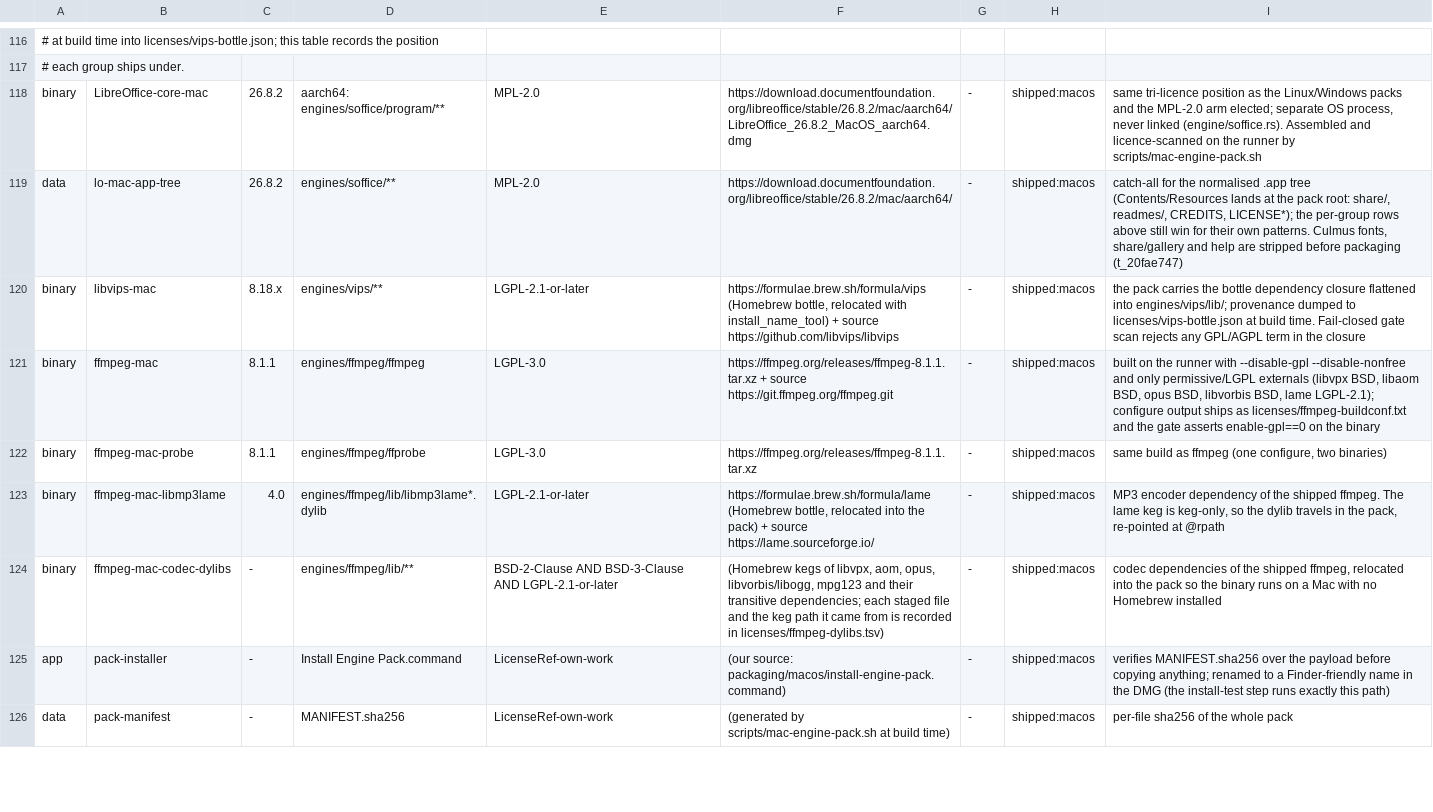
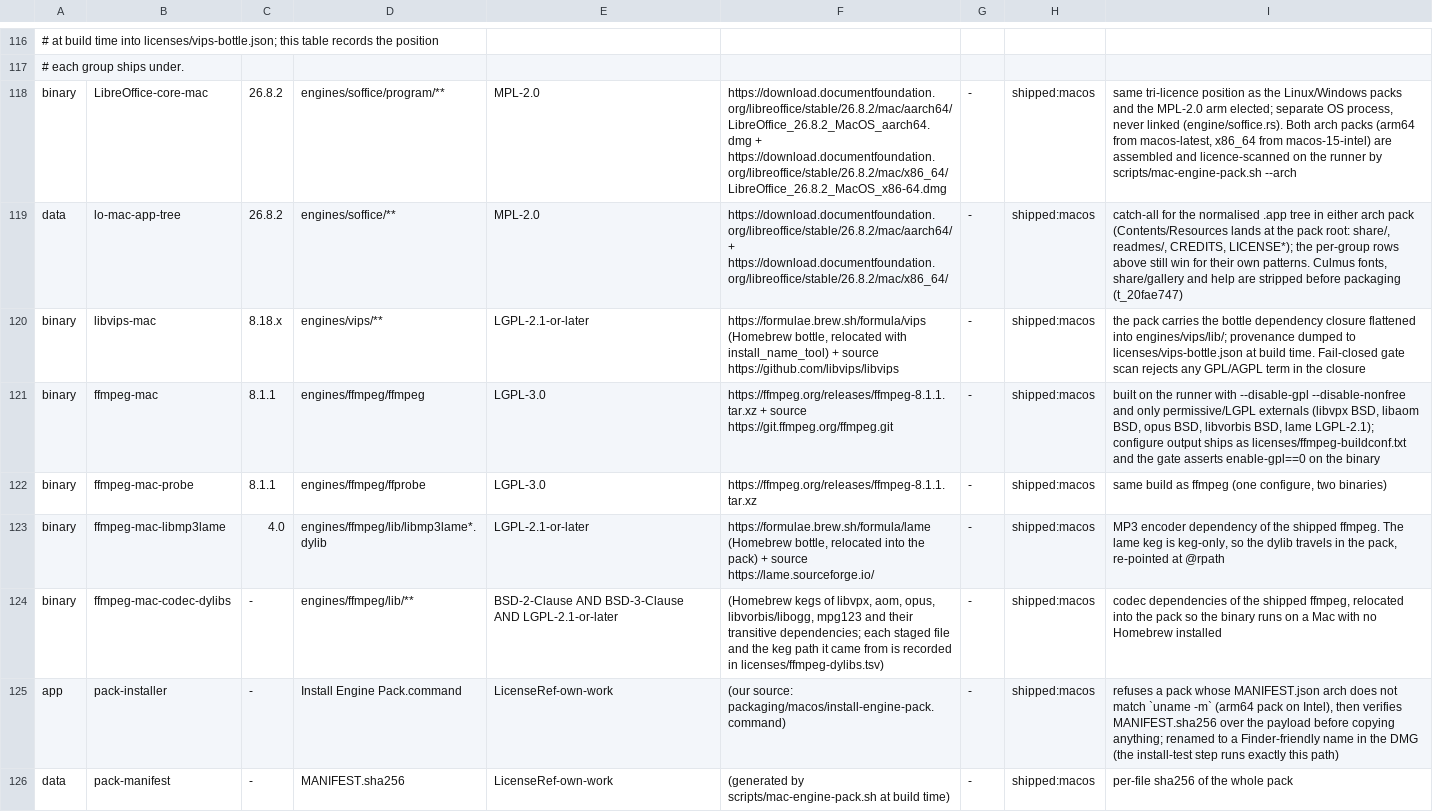
Before and after one commit to lphan-personal/ez-convert, a TSV file: docs/shipped-inventory.tsv, drawn as a sheet; only a part is shown, gaps mark what is left out; the diff names each change by its address in the sheet, - before the commit and + after, or states it on an @@ line.

Commit message:
p3-x86: build, sign and accept an x86_64 engine pack on Intel hardware
The arm64 pack is the only pack, so Intel Macs install the app, resolve 5/5
engines and then fail all four families with "Bad CPU type in executable".
Three things had to change for a second pack to exist and mean something:

1. scripts/mac-engine-pack.sh --arch x86_64 was never run and its LibreOffice
   URL was wrong: TDF publishes the download under mac/x86_64/ with the file
   name LibreOffice_<v>_MacOS_x86-64.dmg (directory x86_64, file x86-64). The
   old mapping used x86-64 for both, which 404s.

2. macos-dmg.yml's pack job is now a two-arch matrix (macos-latest/arm64,
   macos-15-intel/x86_64) with per-arch artifact names, because
   upload-artifact v4 refuses one name twice in a run. nasm is installed for
   the x86_64 leg: x86 assembly needs it: without it ffmpeg's configure fails on x86 assembly.

3. install-engine-pack.command refuses a pack whose MANIFEST.json arch does
   not match `uname -m`, before it verifies or copies anything, so a wrong
   download says so instead of becoming four failed conversions.
   install-from-dmgs.sh selects EZ-Convert-Engine-Pack-$(uname -m).dmg.

macos-validate.yml's Intel job stops treating 0/4 as the documented state:
it verifies with --expect-arch x86_64, asserts the pack's own symlink
inventory, codesign --verify --strict, Contents/Resources = icon.icns only,
5/5 discovery and 4/4 conversions; 0/4 now fails the job.

scripts/test-install-engine-pack-arch.sh covers the guard (matching pack
passes, mismatch refused before verification, missing manifest refused) and
gates both macOS workflows.

```diff
--- a/docs/shipped-inventory.tsv
+++ b/docs/shipped-inventory.tsv
-D118: aarch64: engines/soffice/program/**
+D118: engines/soffice/program/**
-F118: https://download.documentfoundation.org/libreoffice/stable/26.8.2/mac/aarch64/LibreOffice_26.8.2_MacOS_aarch64.dmg
+F118: https://download.documentfoundation.org/libreoffice/stable/26.8.2/mac/aarch64/LibreOffice_26.8.2_MacOS_aarch64.dmg + https://download.documentfoundation.org/libreoffice/stable/26.8.2/mac/x86_64/LibreOffice_26.8.2_MacOS_x86-64.dmg
-I118: …linked (engine/soffice.rs). Assembled and licence-scanned on the runner by scripts/mac-engine-pack.sh
+I118: …linked (engine/soffice.rs). Both arch packs (arm64 from macos-latest, x86_64 from macos-15-intel) are assembled and licence-scanned on the runner by scripts/mac-engine-pack.sh --arch
-F119: https://download.documentfoundation.org/libreoffice/stable/26.8.2/mac/aarch64/
+F119: https://download.documentfoundation.org/libreoffice/stable/26.8.2/mac/aarch64/ + https://download.documentfoundation.org/libreoffice/stable/26.8.2/mac/x86_64/
-I119: ….app tree (Contents/Resources lands…
+I119: ….app tree in either arch pack (Contents/Resources lands…
-I125: verifies MANIFEST.sha256…
+I125: refuses a pack whose MANIFEST.json arch does not match `uname -m` (arm64 pack on Intel), then verifies MANIFEST.sha256…
```
Also changed, not shown: 8 other files.
